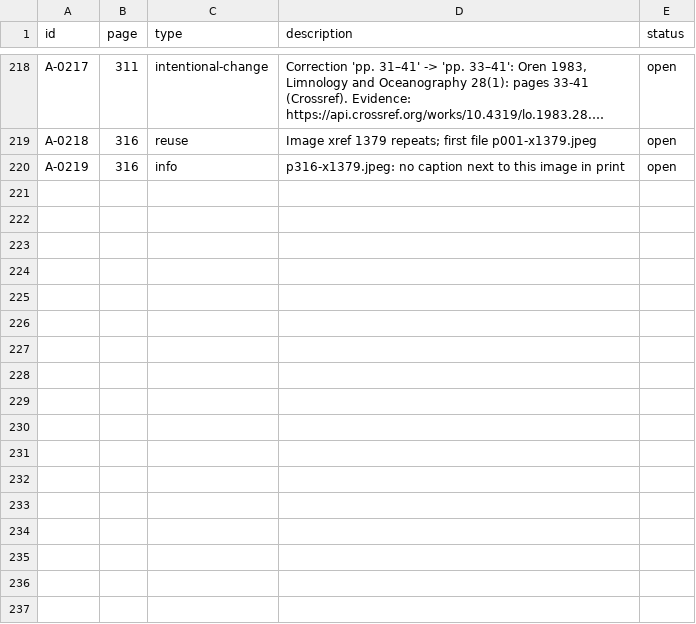
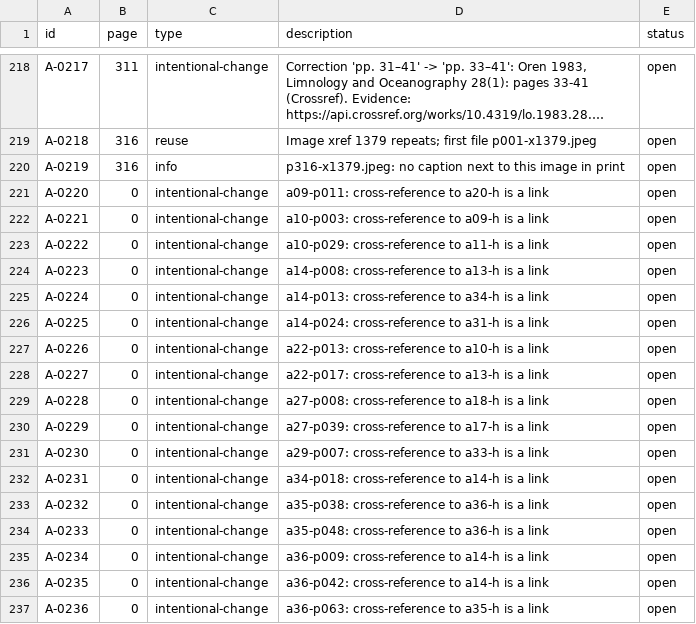
Before and after one commit to Yarden-zamir/epub-web-edition, a CSV file: books/eli-raz/inventory/issues.csv, drawn as a sheet; only a part is shown, gaps mark what is left out; long unchanged cells end in …; the diff names each change by its address in the sheet, - before the commit and + after, or states it on an @@ line.

```diff
--- a/books/eli-raz/inventory/issues.csv
+++ b/books/eli-raz/inventory/issues.csv
+row 221: A-0220 | 0 | intentional-change | a09-p011: cross-reference to a20-h is a link | open
+row 222: A-0221 | 0 | intentional-change | a10-p003: cross-reference to a09-h is a link | open
+row 223: A-0222 | 0 | intentional-change | a10-p029: cross-reference to a11-h is a link | open
+row 224: A-0223 | 0 | intentional-change | a14-p008: cross-reference to a13-h is a link | open
+row 225: A-0224 | 0 | intentional-change | a14-p013: cross-reference to a34-h is a link | open
+row 226: A-0225 | 0 | intentional-change | a14-p024: cross-reference to a31-h is a link | open
+row 227: A-0226 | 0 | intentional-change | a22-p013: cross-reference to a10-h is a link | open
+row 228: A-0227 | 0 | intentional-change | a22-p017: cross-reference to a13-h is a link | open
+row 229: A-0228 | 0 | intentional-change | a27-p008: cross-reference to a18-h is a link | open
+row 230: A-0229 | 0 | intentional-change | a27-p039: cross-reference to a17-h is a link | open
+row 231: A-0230 | 0 | intentional-change | a29-p007: cross-reference to a33-h is a link | open
+row 232: A-0231 | 0 | intentional-change | a34-p018: cross-reference to a14-h is a link | open
+row 233: A-0232 | 0 | intentional-change | a35-p038: cross-reference to a36-h is a link | open
+row 234: A-0233 | 0 | intentional-change | a35-p048: cross-reference to a36-h is a link | open
+row 235: A-0234 | 0 | intentional-change | a36-p009: cross-reference to a14-h is a link | open
+row 236: A-0235 | 0 | intentional-change | a36-p042: cross-reference to a14-h is a link | open
+row 237: A-0236 | 0 | intentional-change | a36-p063: cross-reference to a35-h is a link | open
```
Also changed, not shown: books/eli-raz/inventory-release/issues.csv, 10 other files.
